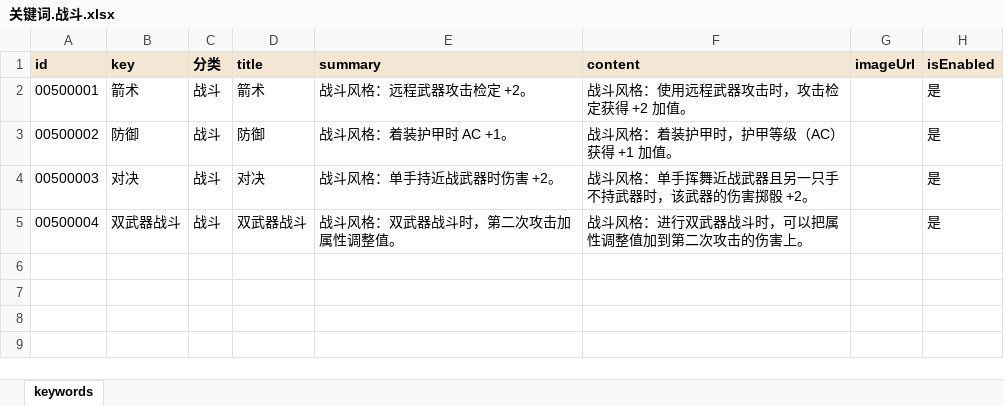
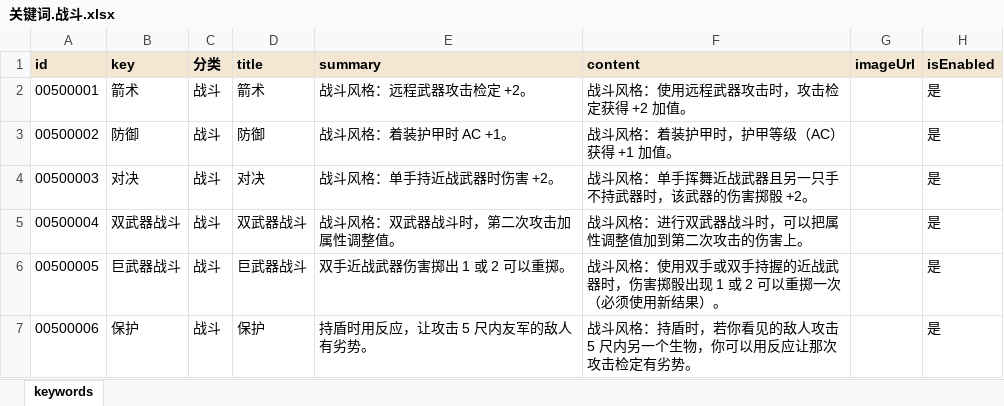
Before and after one commit to RickSchanze/TRPGHelper, an Excel workbook: data/关键词.战斗.xlsx, sheet keywords, drawn as a sheet; values as stored, in another font and other column widths than the file's, no borders; the diff names each change by its address in the sheet, - before the commit and + after, or states it on an @@ line.

```diff
--- a/data/关键词.战斗.xlsx (sheet keywords)
+++ b/data/关键词.战斗.xlsx (sheet keywords)
+row 6: 00500005 | 巨武器战斗 | 战斗 | 巨武器战斗 | 双手近战武器伤害掷出 1 或 2 可以重掷。 | 战斗风格：使用双手或双手持握的近战武器时，伤害掷骰出现 1 或 2 可以重掷一次（必须使用新结果）。 |  | 是
+row 7: 00500006 | 保护 | 战斗 | 保护 | 持盾时用反应，让攻击 5 尺内友军的敌人有劣势。 | 战斗风格：持盾时，若你看见的敌人攻击 5 尺内另一个生物，你可以用反应让那次攻击检定有劣势。 |  | 是
```
Also changed, not shown: data/关键词.规则.xlsx, data/关键词分类.xlsx, 46 other files.
